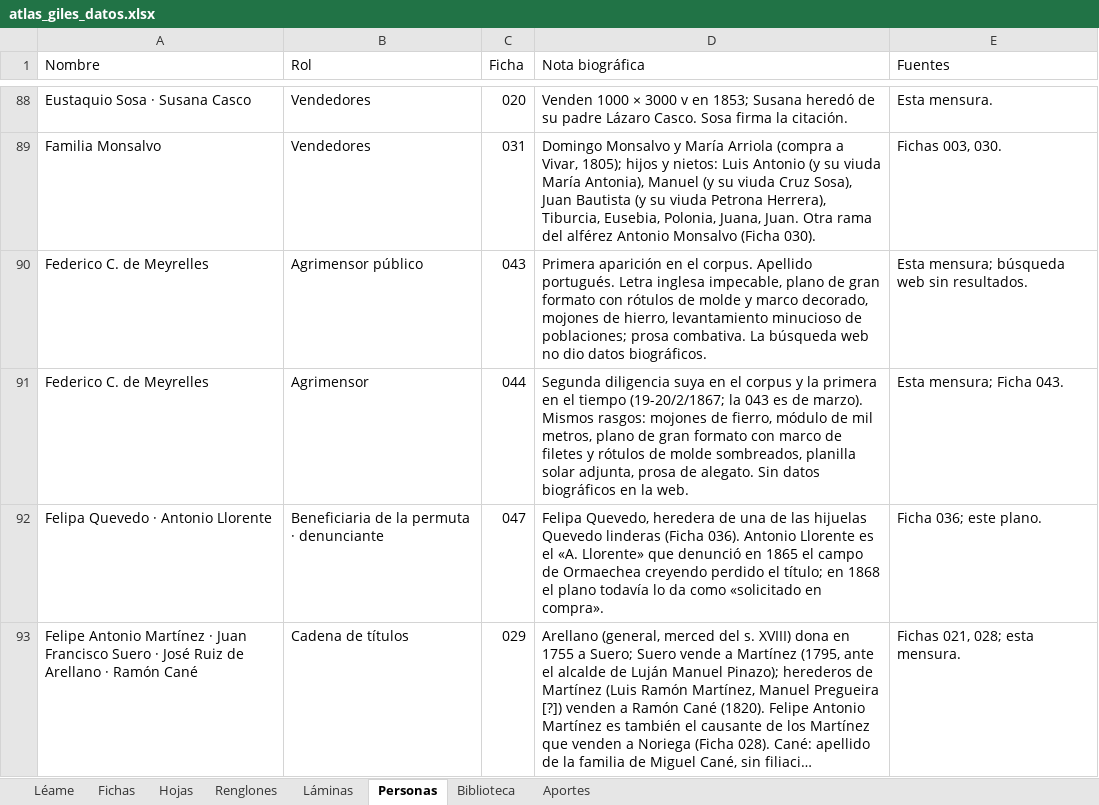
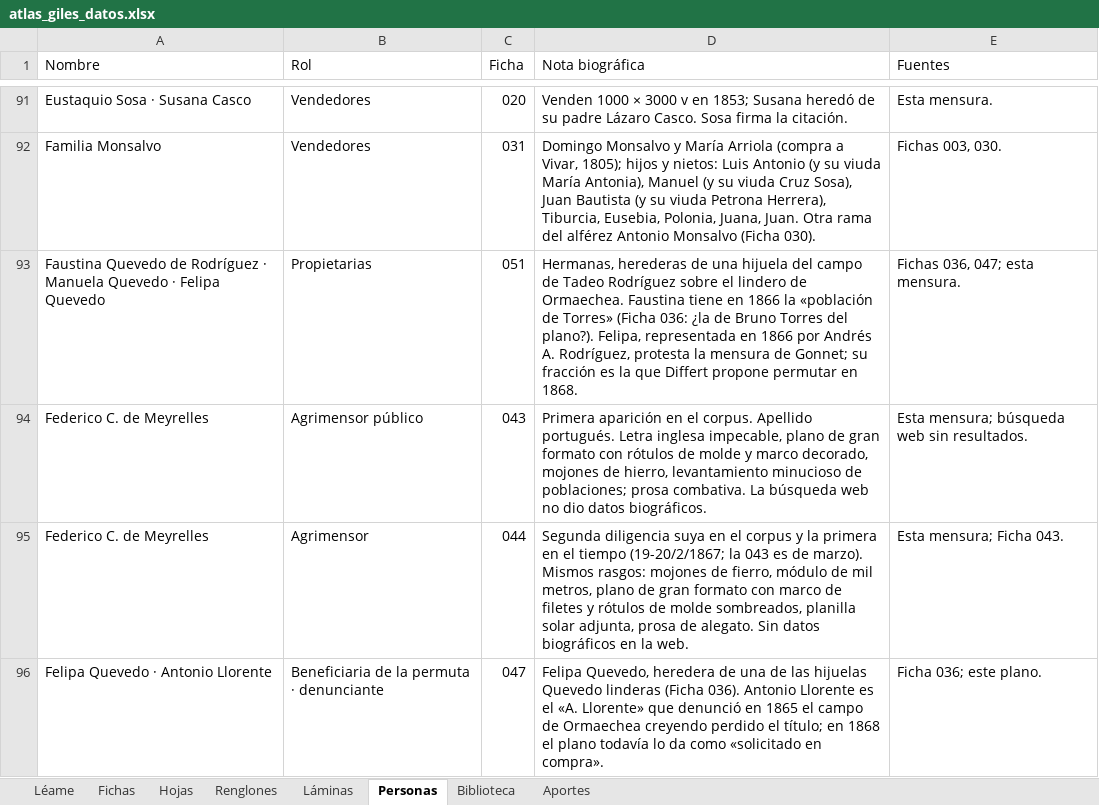
Before and after one commit to surtecto/atlas-mensuras-giles, an Excel workbook: descargas/atlas_giles_datos.xlsx, sheet Personas, drawn as a sheet; only a part is shown, gaps mark what is left out; the shorter side is filled out with more unchanged rows; long unchanged cells end in …; values as stored, in another font and other column widths than the file's, no cell formats; the diff covers the shown part only; the diff names each change by its address in the sheet, - before the commit and + after, or states it on an @@ line.

```diff
--- a/descargas/atlas_giles_datos.xlsx (sheet Personas)
+++ b/descargas/atlas_giles_datos.xlsx (sheet Personas)
+row 93: Faustina Quevedo de Rodríguez · Manuela Quevedo · Felipa Quevedo | Propietarias | 051 | Hermanas, herederas de una hijuela del campo de Tadeo Rodríguez sobre el lindero de Ormaechea. Faustina tiene en 1866 la «población de Torres» (Ficha 036: ¿la de Bruno Torres del plano?). Felipa, representada en 1866 por Andrés A. Rodríguez, protesta la mensura de Gonnet; su fracción es la que Differt propone permutar en 1868. | Fichas 036, 047; esta mensura.
```
Also changed, not shown: 20 added rows elsewhere in this sheet, sheet Renglones, sheet Láminas, sheet Fichas, sheet Hojas, sheet Léame, cell formats, 42 other files.
